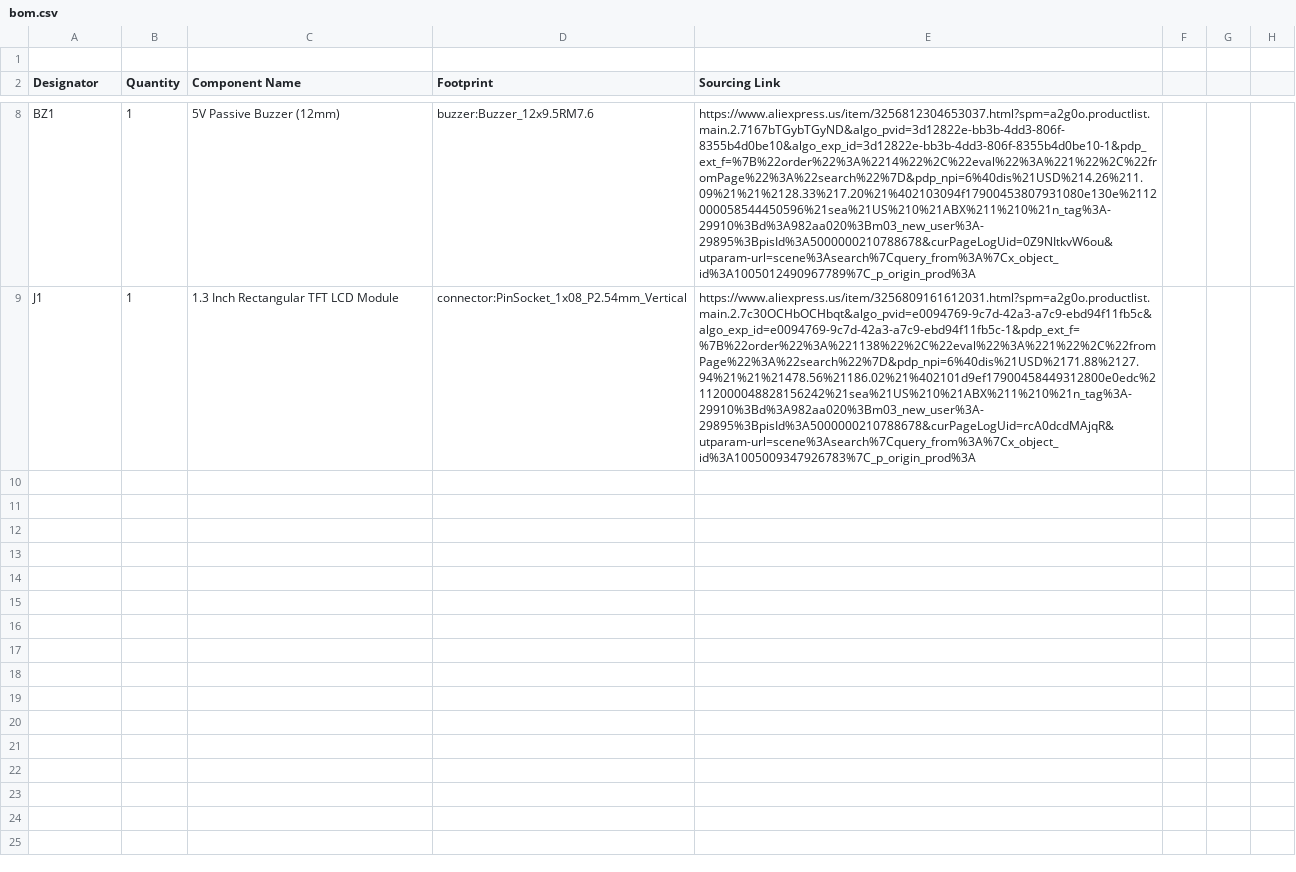
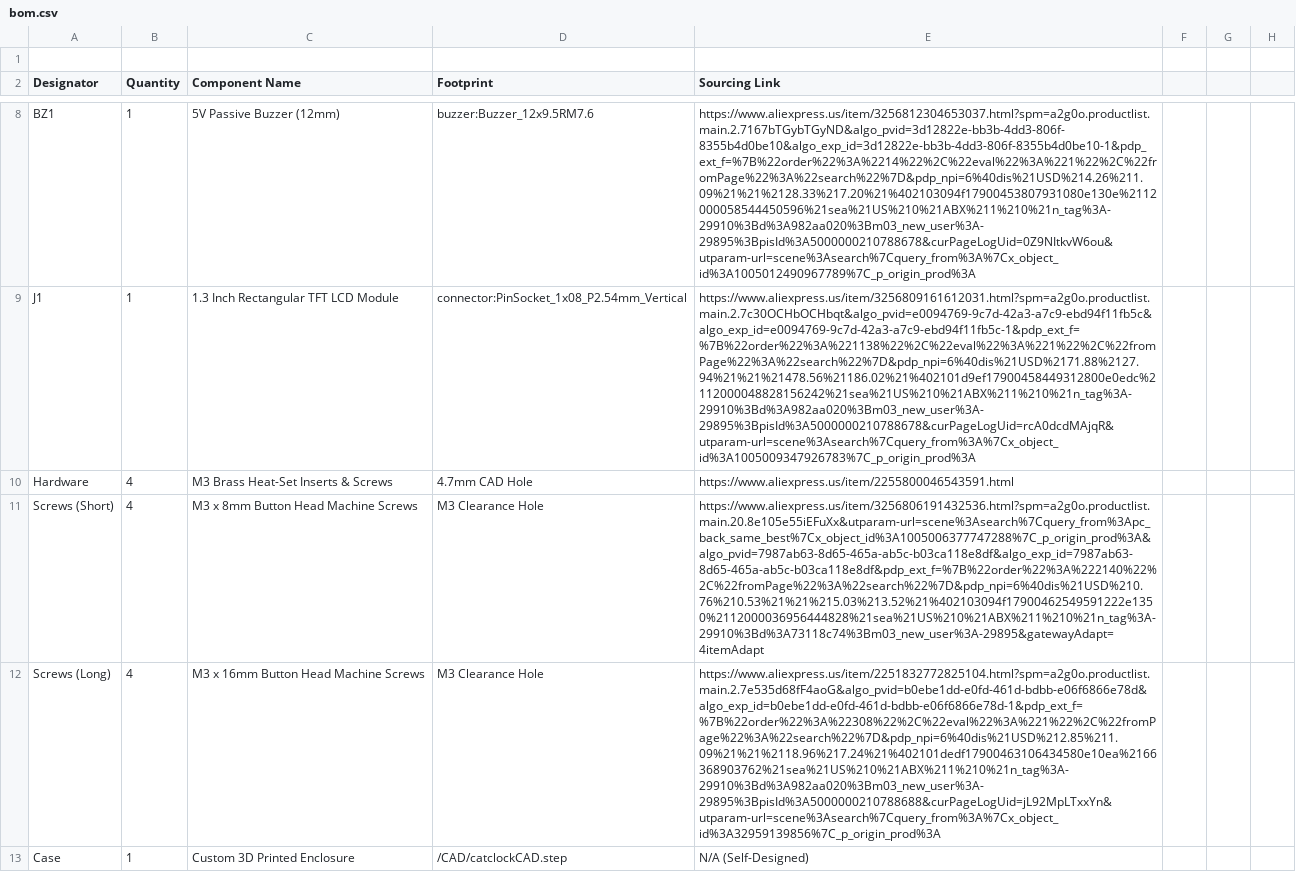
Before and after one commit to paper14g/BLARE-Clock, a CSV file: bom.csv, drawn as a sheet; only a part is shown, gaps mark what is left out; the diff names each change by its address in the sheet, - before the commit and + after, or states it on an @@ line.

Commit message:
Update bom.csv

```diff
--- a/bom.csv
+++ b/bom.csv
+row 10: Hardware | 4 | M3 Brass Heat-Set Inserts & Screws | 4.7mm CAD Hole | https://www.aliexpress.us/item/2255800046543591.html
+row 11: Screws (Short) | 4 | M3 x 8mm Button Head Machine Screws | M3 Clearance Hole | https://www.aliexpress.us/item/3256806191432536.html?spm=a2g0o.productlist.main.20.8e105e55iEFuXx&utparam-url=scene%3Asearch%7Cquery_from%3Apc_back_same_best%7Cx_object_id%3A1005006377747288%7C_p_origin_prod%3A&algo_pvid=7987ab63-8d65-465a-ab5c-b03ca118e8df&algo_exp_id=7987ab63-8d65-465a-ab5c-b03ca118e8df&pdp_ext_f=%7B%22order%22%3A%222140%22%2C%22fromPage%22%3A%22search%22%7D&pdp_npi=6%40dis%21USD%210.76%210.53%21%21%215.03%213.52%21%402103094f17900462549591222e1350%2112000036956444828%21sea%21US%210%21ABX%211%210%21n_tag%3A-29910%3Bd%3A73118c74%3Bm03_new_user%3A-29895&gatewayAdapt=4itemAdapt
+row 12: Screws (Long) | 4 | M3 x 16mm Button Head Machine Screws | M3 Clearance Hole | https://www.aliexpress.us/item/2251832772825104.html?spm=a2g0o.productlist.main.2.7e535d68fF4aoG&algo_pvid=b0ebe1dd-e0fd-461d-bdbb-e06f6866e78d&algo_exp_id=b0ebe1dd-e0fd-461d-bdbb-e06f6866e78d-1&pdp_ext_f=%7B%22order%22%3A%22308%22%2C%22eval%22%3A%221%22%2C%22fromPage%22%3A%22search%22%7D&pdp_npi=6%40dis%21USD%212.85%211.09%21%21%2118.96%217.24%21%402101dedf17900463106434580e10ea%2166368903762%21sea%21US%210%21ABX%211%210%21n_tag%3A-29910%3Bd%3A982aa020%3Bm03_new_user%3A-29895%3BpisId%3A5000000210788688&curPageLogUid=jL92MpLTxxYn&utparam-url=scene%3Asearch%7Cquery_from%3A%7Cx_object_id%3A32959139856%7C_p_origin_prod%3A
+row 13: Case | 1 | Custom 3D Printed Enclosure | /CAD/catclockCAD.step | N/A (Self-Designed)
```
